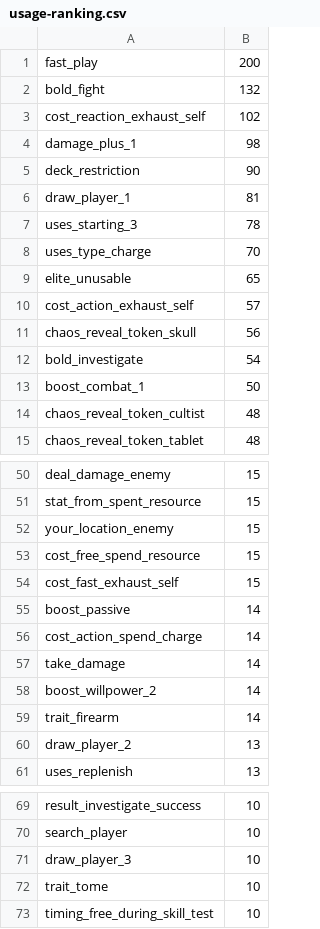
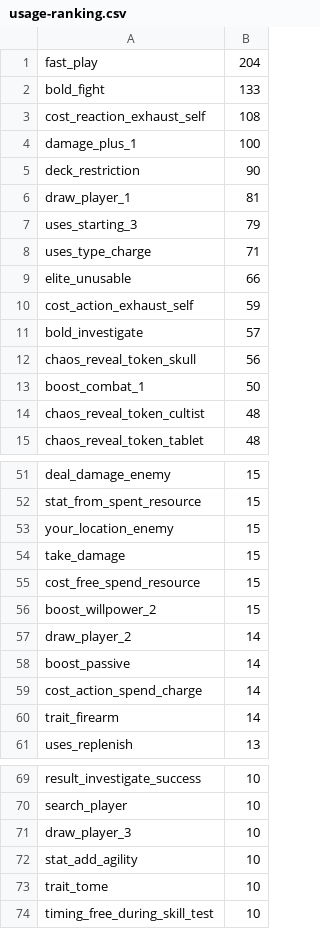
Before and after one commit to 5argon/arkham-tags, a CSV file: json/statistics/usage-ranking.csv, drawn as a sheet; only a part is shown, gaps mark what is left out; the diff covers the shown part only.

```diff
--- a/json/statistics/usage-ranking.csv
+++ b/json/statistics/usage-ranking.csv
@@ -1,13 +1,13 @@
-fast_play, 200
-bold_fight, 132
-cost_reaction_exhaust_self, 102
-damage_plus_1, 98
+fast_play, 204
+bold_fight, 133
+cost_reaction_exhaust_self, 108
+damage_plus_1, 100
 deck_restriction, 90
 draw_player_1, 81
-uses_starting_3, 78
-uses_type_charge, 70
-elite_unusable, 65
-cost_action_exhaust_self, 57
+uses_starting_3, 79
+uses_type_charge, 71
+elite_unusable, 66
+cost_action_exhaust_self, 59
+bold_investigate, 57
 chaos_reveal_token_skull, 56
-bold_investigate, 54
 boost_combat_1, 50
@@ -52,10 +53,9 @@ stat_from_spent_resource, 15
 your_location_enemy, 15
+take_damage, 15
 cost_free_spend_resource, 15
-cost_fast_exhaust_self, 15
+boost_willpower_2, 15
+draw_player_2, 14
 boost_passive, 14
 cost_action_spend_charge, 14
-take_damage, 14
-boost_willpower_2, 14
 trait_firearm, 14
-draw_player_2, 13
 uses_replenish, 13
@@ -71,2 +71,3 @@ search_player, 10
 draw_player_3, 10
+stat_add_agility, 10
 trait_tome, 10
```
Also changed, not shown: 13 added rows, 13 removed rows, 42 moved rows and 8 edited cells elsewhere in this file, 27 other files.
